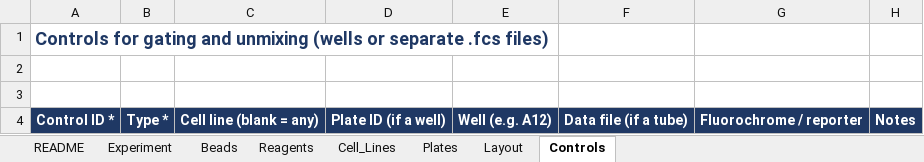
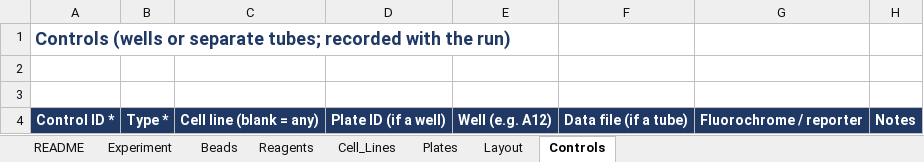
Before and after one commit to masonberger4/qFACS, an Excel workbook: examples/qFACS_setup_template.xlsx, sheet Controls, drawn as a sheet; values as stored, in another font and other column widths than the file's, no borders; the diff names each change by its address in the sheet, - before the commit and + after, or states it on an @@ line.

```diff
--- a/examples/qFACS_setup_template.xlsx (sheet Controls)
+++ b/examples/qFACS_setup_template.xlsx (sheet Controls)
-A1: Controls for gating and unmixing (wells or separate .fcs files)
+A1: Controls (wells or separate tubes; recorded with the run)
```
Also changed, not shown: sheet Experiment, sheet README, 8 other files.
